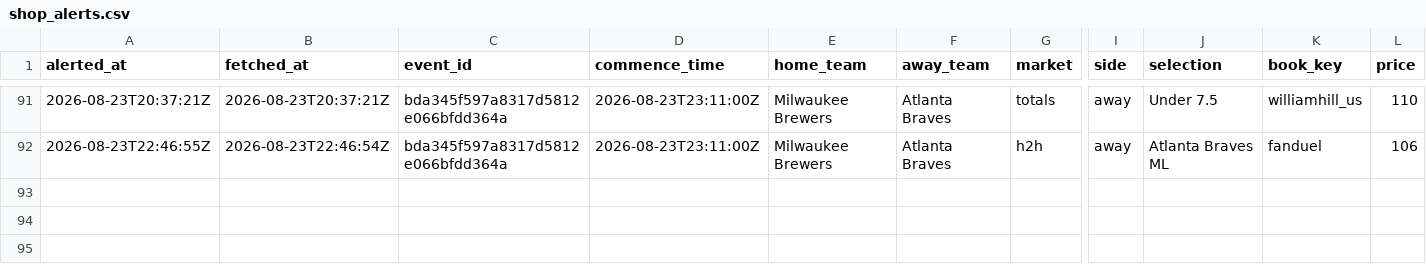
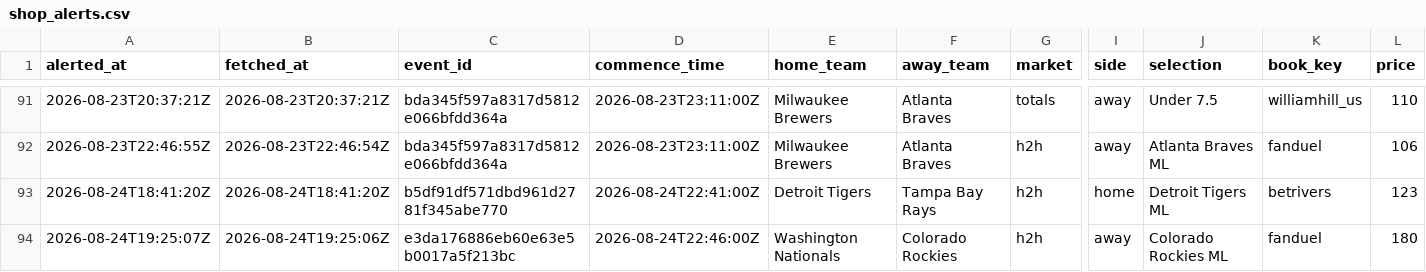
Before and after one commit to joshuakingsland/claude-diamond, a CSV file: data/shop_alerts.csv, drawn as a sheet; only a part is shown, gaps mark what is left out; rows hold the shown columns only; the diff names each change by its address in the sheet, - before the commit and + after, or states it on an @@ line.

```diff
--- a/data/shop_alerts.csv
+++ b/data/shop_alerts.csv
+row 93: 2026-08-24T18:41:20Z | 2026-08-24T18:41:20Z | b5df91df571dbd961d2781f345abe770 | 2026-08-24T22:41:00Z | Detroit Tigers | Tampa Bay Rays | h2h | home | Detroit Tigers ML | betrivers | 123
+row 94: 2026-08-24T19:25:07Z | 2026-08-24T19:25:06Z | e3da176886eb60e63e5b0017a5f213bc | 2026-08-24T22:46:00Z | Washington Nationals | Colorado Rockies | h2h | away | Colorado Rockies ML | fanduel | 180
```
Also changed, not shown: data/weather_forecast.csv, 9 other files.
